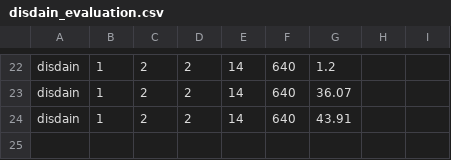
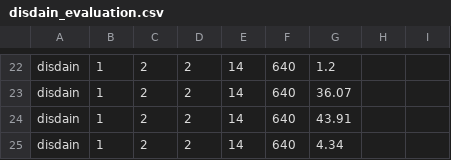
Before and after one commit to QuMuLab/rpmap, a CSV file: evaluation_data/disdain_evaluation.csv, drawn as a sheet; only a part is shown, gaps mark what is left out; the diff names each change by its address in the sheet, - before the commit and + after, or states it on an @@ line.

Commit message:
add love and disdain ancillary effects (first draft)

```diff
--- a/evaluation_data/disdain_evaluation.csv
+++ b/evaluation_data/disdain_evaluation.csv
+row 25: disdain | 1 | 2 | 2 | 14 | 640 | 4.34
```
Also changed, not shown: 5 other files.
